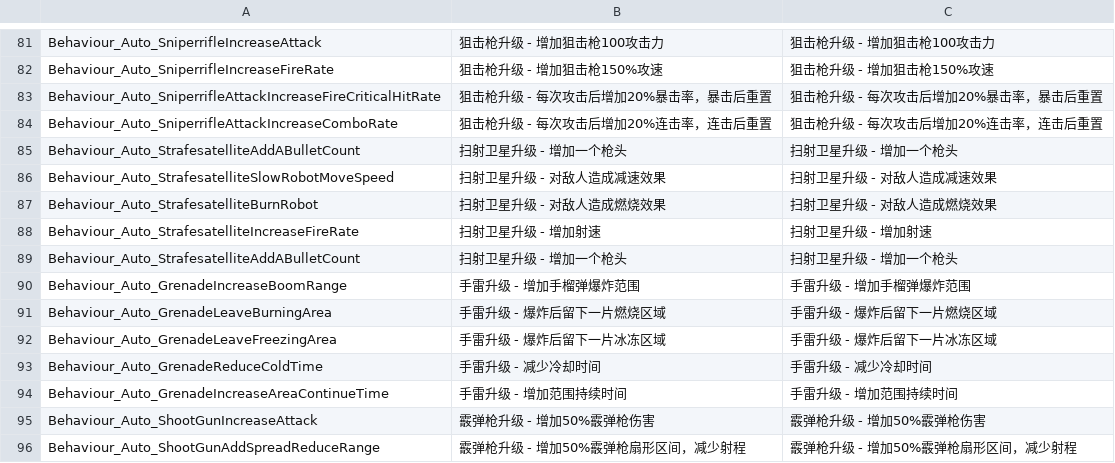
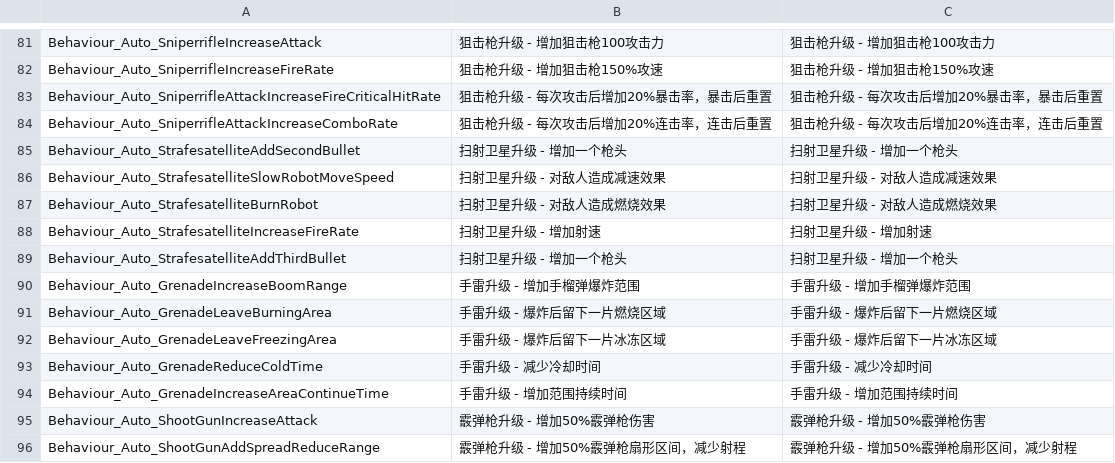
Before and after one commit to WH961230/Cube, a CSV file: Assets/StreamingAssets/Csv/BehaviourConfig.csv, drawn as a sheet; only a part is shown, gaps mark what is left out.

```diff
--- a/Assets/StreamingAssets/Csv/BehaviourConfig.csv
+++ b/Assets/StreamingAssets/Csv/BehaviourConfig.csv
@@ -84,3 +84,3 @@ Behaviour_Auto_SniperrifleAttackIncreaseFireCriticalHitRate,狙击枪升级 -
 Behaviour_Auto_SniperrifleAttackIncreaseComboRate,狙击枪升级 - 每次攻击后增加20%连击率，连击后重置,狙击枪升级 - 每次攻击后增加20%连击率，连击后重置
-Behaviour_Auto_StrafesatelliteAddABulletCount,扫射卫星升级 - 增加一个枪头,扫射卫星升级 - 增加一个枪头
+Behaviour_Auto_StrafesatelliteAddSecondBullet,扫射卫星升级 - 增加一个枪头,扫射卫星升级 - 增加一个枪头
 Behaviour_Auto_StrafesatelliteSlowRobotMoveSpeed,扫射卫星升级 - 对敌人造成减速效果,扫射卫星升级 - 对敌人造成减速效果
@@ -88,3 +88,3 @@ Behaviour_Auto_StrafesatelliteBurnRobot,扫射卫星升级 - 对敌人造成燃
 Behaviour_Auto_StrafesatelliteIncreaseFireRate,扫射卫星升级 - 增加射速,扫射卫星升级 - 增加射速
-Behaviour_Auto_StrafesatelliteAddABulletCount,扫射卫星升级 - 增加一个枪头,扫射卫星升级 - 增加一个枪头
+Behaviour_Auto_StrafesatelliteAddThirdBullet,扫射卫星升级 - 增加一个枪头,扫射卫星升级 - 增加一个枪头
 Behaviour_Auto_GrenadeIncreaseBoomRange,手雷升级 - 增加手榴弹爆炸范围,手雷升级 - 增加手榴弹爆炸范围
```
Also changed, not shown: 2 other files.
